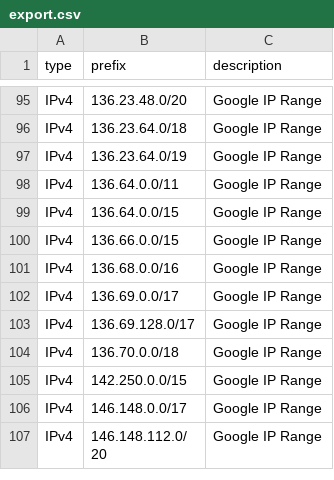
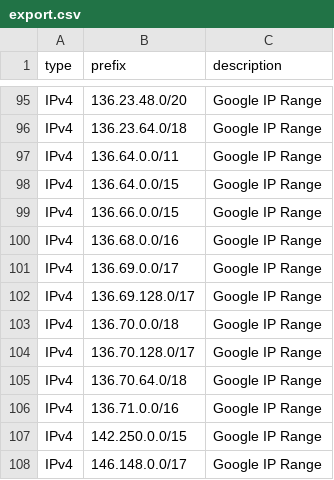
Before and after one commit to m3hr4nn/googleipmonitor, a CSV file: exports/export.csv, drawn as a sheet; only a part is shown, gaps mark what is left out; the shorter side is filled out with more unchanged rows; removed rows and columns are numbered as before the commit, all else as after; the diff names each change by its address in the sheet, - before the commit and + after, or states it on an @@ line.

```diff
--- a/exports/export.csv
+++ b/exports/export.csv
-row 97: IPv4 | 136.23.64.0/19 | Google IP Range
+row 104: IPv4 | 136.70.128.0/17 | Google IP Range
+row 105: IPv4 | 136.70.64.0/18 | Google IP Range
+row 106: IPv4 | 136.71.0.0/16 | Google IP Range
```
Also changed, not shown: 14 other files.
